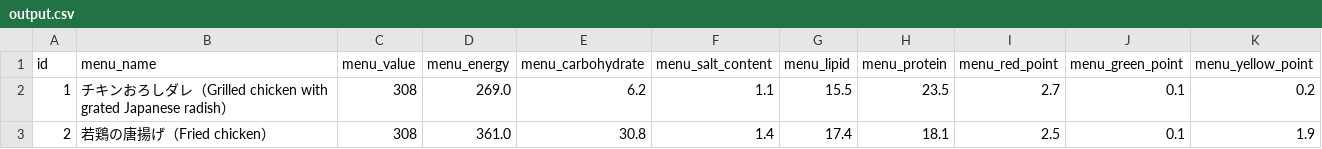
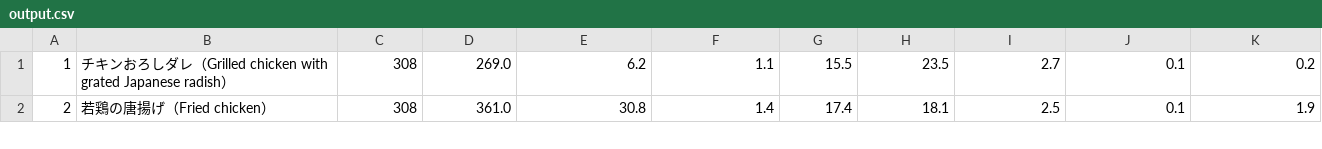
Before and after one commit to aiyama1467/LunchProject, a CSV file: output.csv, drawn as a sheet; only a part is shown; the diff names each change by its address in the sheet, - before the commit and + after, or states it on an @@ line.

Commit message:
output.csvの修正

```diff
--- a/output.csv
+++ b/output.csv
-row 1: id | menu_name | menu_value | menu_energy | menu_carbohydrate | menu_salt_content | menu_lipid | menu_protein | menu_red_point | menu_green_point | menu_yellow_point
```
